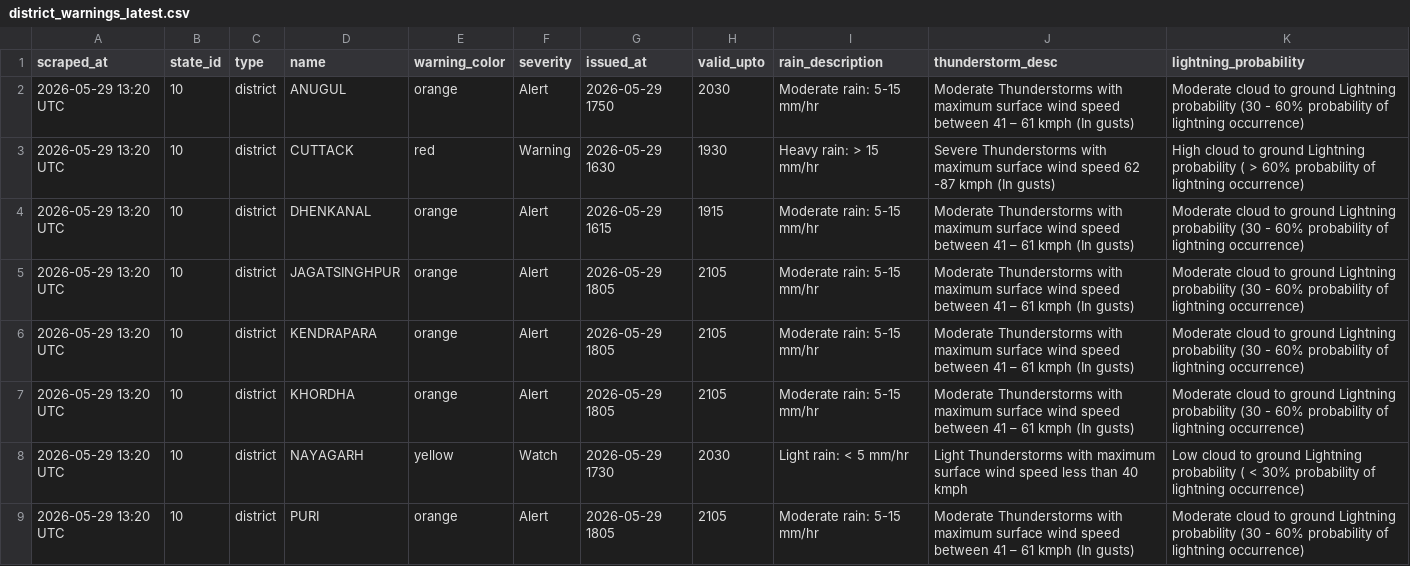
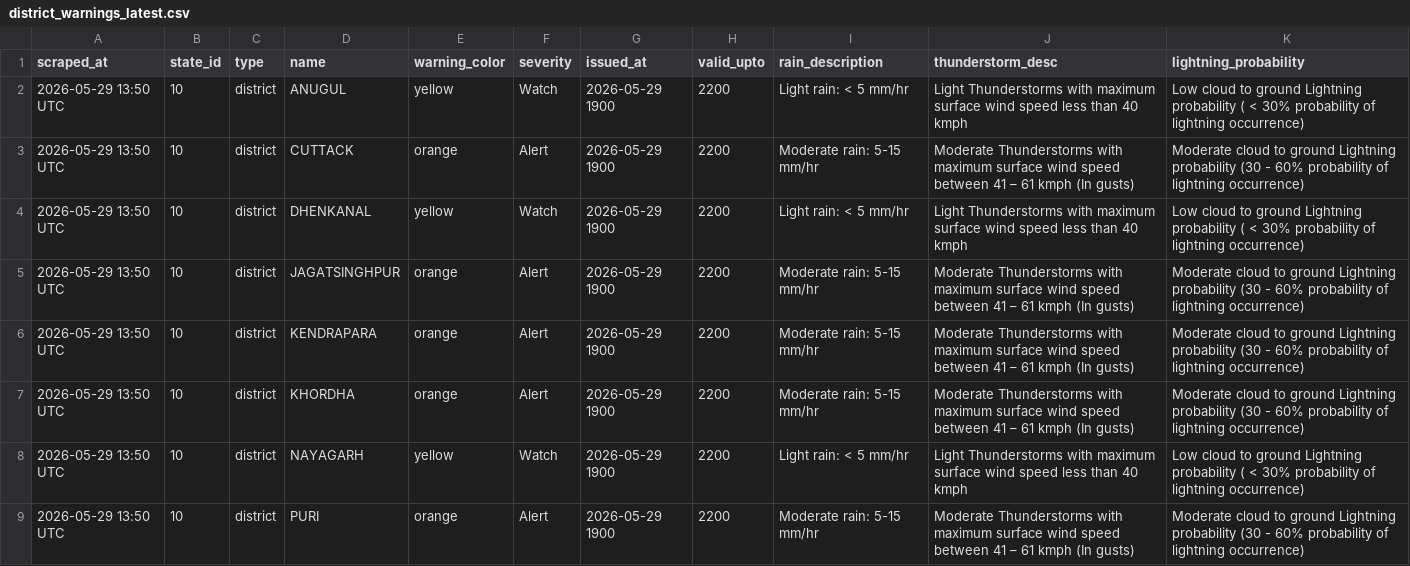
Before and after one commit to tpcodlweatherbulletin-lang/imd-scraper-b, a CSV file: data/district_warnings_latest.csv, drawn as a sheet.

```diff
--- a/data/district_warnings_latest.csv
+++ b/data/district_warnings_latest.csv
@@ -1,9 +1,9 @@
 scraped_at,state_id,type,name,warning_color,severity,issued_at,valid_upto,rain_description,thunderstorm_desc,lightning_probability
-2026-05-29 13:20 UTC,10,district,ANUGUL,orange,Alert,2026-05-29 1750,2030,Moderate rain: 5-15 mm/hr,Moderate Thunderstorms with maximum surface wind speed between 41 – 61 kmph (In gusts),Moderate cloud to ground Lightning probability (30 - 60% probability of lightning occurrence)
-2026-05-29 13:20 UTC,10,district,CUTTACK,red,Warning,2026-05-29 1630,1930,Heavy rain: > 15 mm/hr,Severe Thunderstorms with maximum surface wind speed 62 -87 kmph (In gusts),High cloud to ground Lightning probability ( > 60% probability of lightning occurrence)
-2026-05-29 13:20 UTC,10,district,DHENKANAL,orange,Alert,2026-05-29 1615,1915,Moderate rain: 5-15 mm/hr,Moderate Thunderstorms with maximum surface wind speed between 41 – 61 kmph (In gusts),Moderate cloud to ground Lightning probability (30 - 60% probability of lightning occurrence)
-2026-05-29 13:20 UTC,10,district,JAGATSINGHPUR,orange,Alert,2026-05-29 1805,2105,Moderate rain: 5-15 mm/hr,Moderate Thunderstorms with maximum surface wind speed between 41 – 61 kmph (In gusts),Moderate cloud to ground Lightning probability (30 - 60% probability of lightning occurrence)
-2026-05-29 13:20 UTC,10,district,KENDRAPARA,orange,Alert,2026-05-29 1805,2105,Moderate rain: 5-15 mm/hr,Moderate Thunderstorms with maximum surface wind speed between 41 – 61 kmph (In gusts),Moderate cloud to ground Lightning probability (30 - 60% probability of lightning occurrence)
-2026-05-29 13:20 UTC,10,district,KHORDHA,orange,Alert,2026-05-29 1805,2105,Moderate rain: 5-15 mm/hr,Moderate Thunderstorms with maximum surface wind speed between 41 – 61 kmph (In gusts),Moderate cloud to ground Lightning probability (30 - 60% probability of lightning occurrence)
-2026-05-29 13:20 UTC,10,district,NAYAGARH,yellow,Watch,2026-05-29 1730,2030,Light rain: < 5 mm/hr,Light Thunderstorms with maximum surface wind speed less than 40 kmph,Low cloud to ground Lightning probability ( < 30% probability of lightning occurrence)
-2026-05-29 13:20 UTC,10,district,PURI,orange,Alert,2026-05-29 1805,2105,Moderate rain: 5-15 mm/hr,Moderate Thunderstorms with maximum surface wind speed between 41 – 61 kmph (In gusts),Moderate cloud to ground Lightning probability (30 - 60% probability of lightning occurrence)
+2026-05-29 13:50 UTC,10,district,ANUGUL,yellow,Watch,2026-05-29 1900,2200,Light rain: < 5 mm/hr,Light Thunderstorms with maximum surface wind speed less than 40 kmph,Low cloud to ground Lightning probability ( < 30% probability of lightning occurrence)
+2026-05-29 13:50 UTC,10,district,CUTTACK,orange,Alert,2026-05-29 1900,2200,Moderate rain: 5-15 mm/hr,Moderate Thunderstorms with maximum surface wind speed between 41 – 61 kmph (In gusts),Moderate cloud to ground Lightning probability (30 - 60% probability of lightning occurrence)
+2026-05-29 13:50 UTC,10,district,DHENKANAL,yellow,Watch,2026-05-29 1900,2200,Light rain: < 5 mm/hr,Light Thunderstorms with maximum surface wind speed less than 40 kmph,Low cloud to ground Lightning probability ( < 30% probability of lightning occurrence)
+2026-05-29 13:50 UTC,10,district,JAGATSINGHPUR,orange,Alert,2026-05-29 1900,2200,Moderate rain: 5-15 mm/hr,Moderate Thunderstorms with maximum surface wind speed between 41 – 61 kmph (In gusts),Moderate cloud to ground Lightning probability (30 - 60% probability of lightning occurrence)
+2026-05-29 13:50 UTC,10,district,KENDRAPARA,orange,Alert,2026-05-29 1900,2200,Moderate rain: 5-15 mm/hr,Moderate Thunderstorms with maximum surface wind speed between 41 – 61 kmph (In gusts),Moderate cloud to ground Lightning probability (30 - 60% probability of lightning occurrence)
+2026-05-29 13:50 UTC,10,district,KHORDHA,orange,Alert,2026-05-29 1900,2200,Moderate rain: 5-15 mm/hr,Moderate Thunderstorms with maximum surface wind speed between 41 – 61 kmph (In gusts),Moderate cloud to ground Lightning probability (30 - 60% probability of lightning occurrence)
+2026-05-29 13:50 UTC,10,district,NAYAGARH,yellow,Watch,2026-05-29 1900,2200,Light rain: < 5 mm/hr,Light Thunderstorms with maximum surface wind speed less than 40 kmph,Low cloud to ground Lightning probability ( < 30% probability of lightning occurrence)
+2026-05-29 13:50 UTC,10,district,PURI,orange,Alert,2026-05-29 1900,2200,Moderate rain: 5-15 mm/hr,Moderate Thunderstorms with maximum surface wind speed between 41 – 61 kmph (In gusts),Moderate cloud to ground Lightning probability (30 - 60% probability of lightning occurrence)
```
Also changed, not shown: 1 other file.
